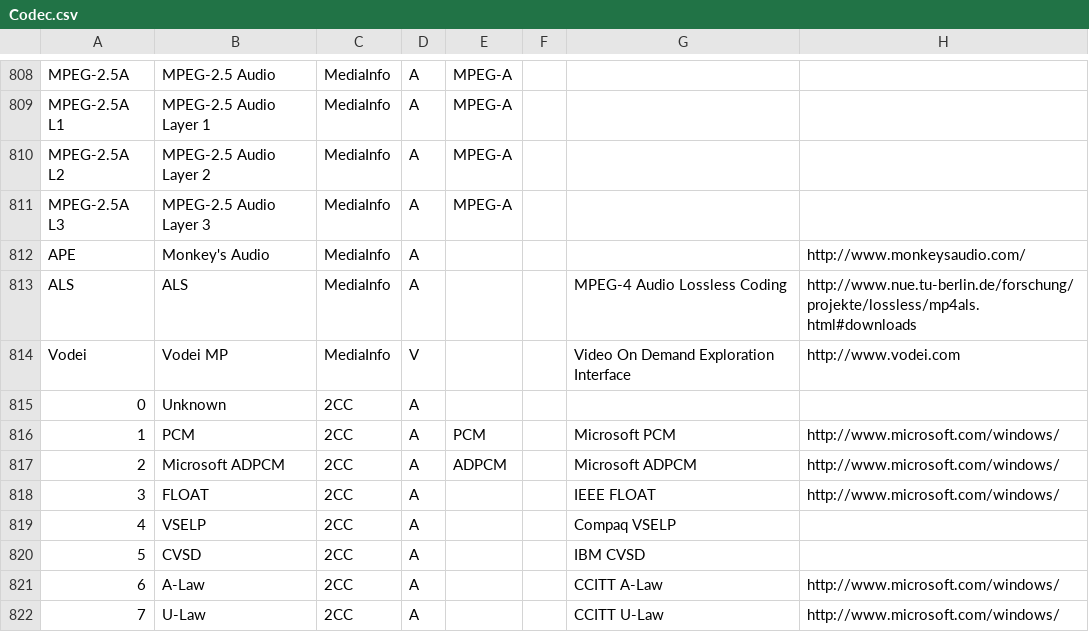
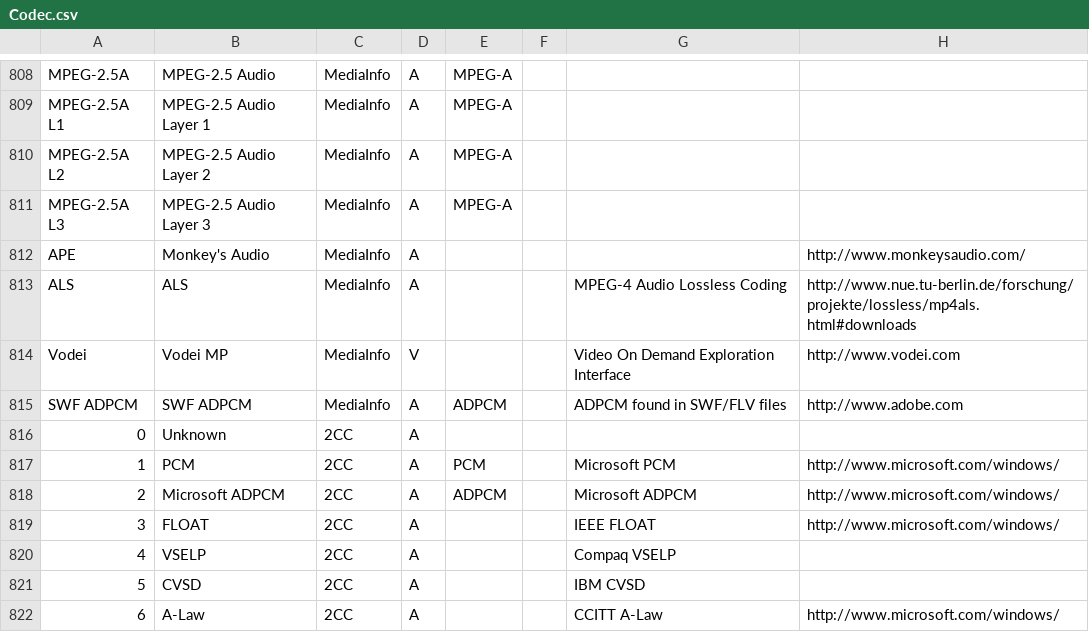
Before and after one commit to MediaArea/MediaInfo, a CSV file: Source/Ressource/Text/DataBase/Codec.csv, drawn as a sheet; only a part is shown, gaps mark what is left out; the shorter side is filled out with more unchanged rows; the diff names each change by its address in the sheet, - before the commit and + after, or states it on an @@ line.

Commit message:
SWF ADPCM
git-svn-id: svn://svn.code.sf.net/p/mediainfo/code/MediaInfoLib/trunk@115 45c5ae6f-87cc-4fd0-92ee-e4f023fd80da

```diff
--- a/Source/Ressource/Text/DataBase/Codec.csv
+++ b/Source/Ressource/Text/DataBase/Codec.csv
+row 815: SWF ADPCM | SWF ADPCM | MediaInfo | A | ADPCM |  | ADPCM found in SWF/FLV files | http://www.adobe.com
```
Also changed, not shown: 1 other file.
